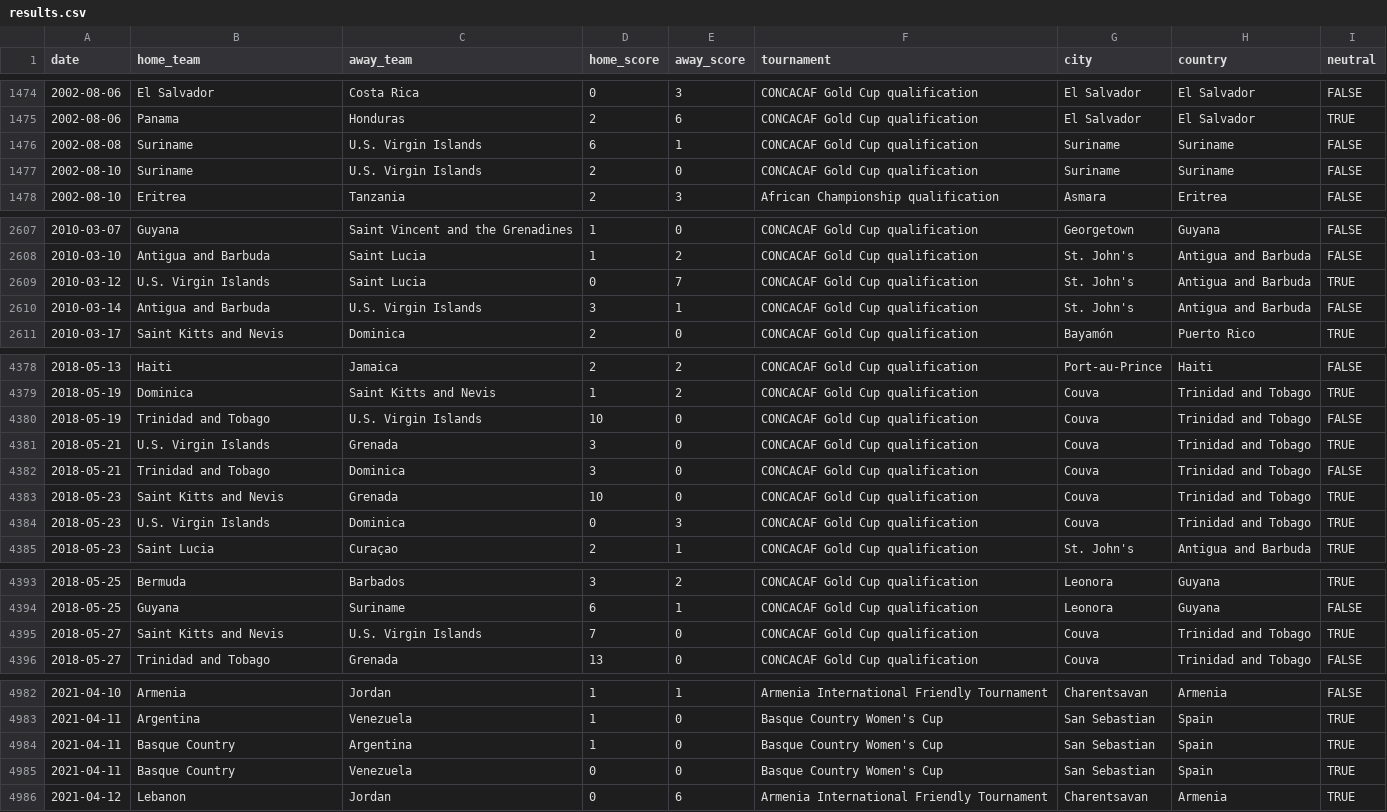
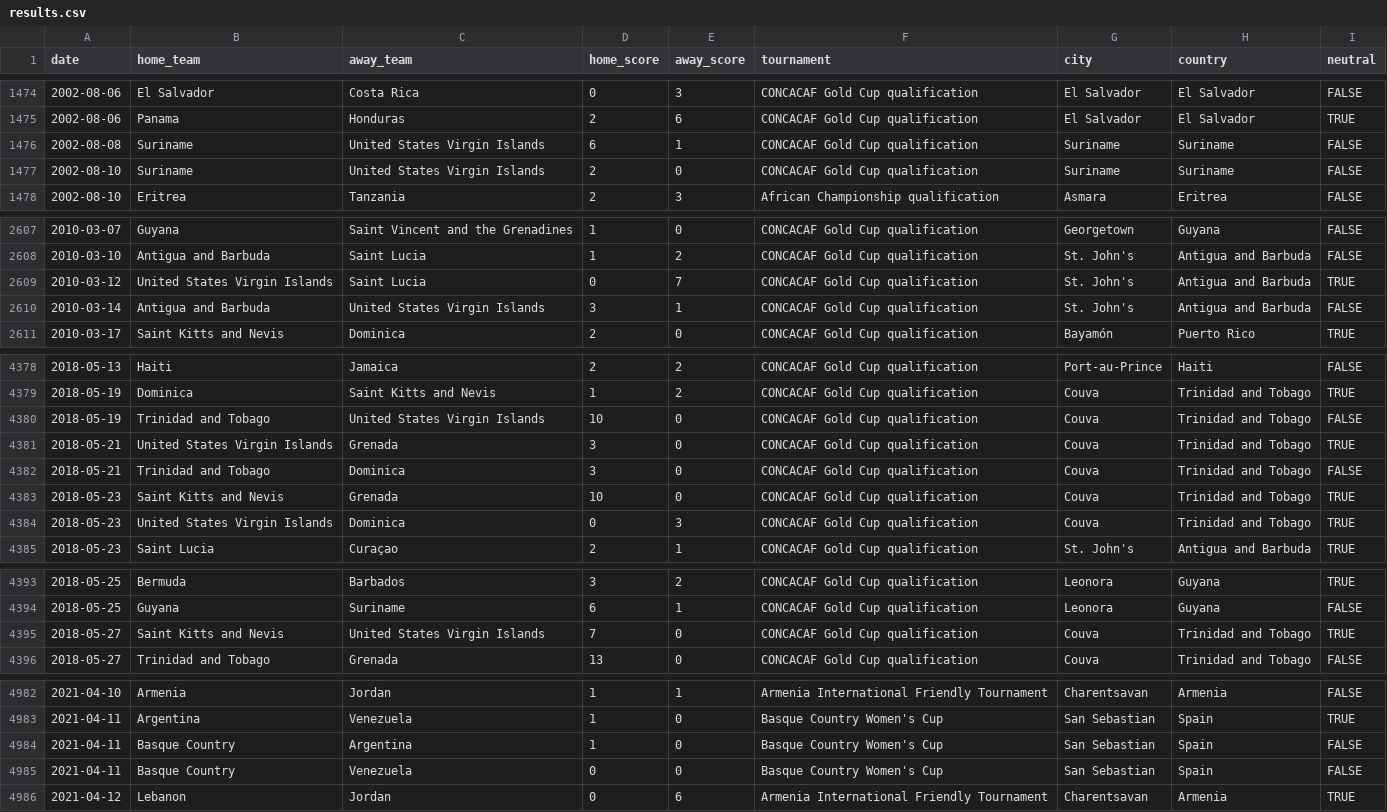
Before and after one commit to martj42/womens-international-results, a CSV file: results.csv, drawn as a sheet; only a part is shown, gaps mark what is left out; the diff covers the shown part only.

```diff
--- a/results.csv
+++ b/results.csv
@@ -1475,4 +1475,4 @@ date,home_team,away_team,home_score,away_score,tournament,city,country,neutral
 2002-08-06,Panama,Honduras,2,6,CONCACAF Gold Cup qualification,El Salvador,El Salvador,TRUE
-2002-08-08,Suriname,U.S. Virgin Islands,6,1,CONCACAF Gold Cup qualification,Suriname,Suriname,FALSE
-2002-08-10,Suriname,U.S. Virgin Islands,2,0,CONCACAF Gold Cup qualification,Suriname,Suriname,FALSE
+2002-08-08,Suriname,United States Virgin Islands,6,1,CONCACAF Gold Cup qualification,Suriname,Suriname,FALSE
+2002-08-10,Suriname,United States Virgin Islands,2,0,CONCACAF Gold Cup qualification,Suriname,Suriname,FALSE
 2002-08-10,Eritrea,Tanzania,2,3,African Championship qualification,Asmara,Eritrea,FALSE
@@ -2608,4 +2608,4 @@ date,home_team,away_team,home_score,away_score,tournament,city,country,neutral
 2010-03-10,Antigua and Barbuda,Saint Lucia,1,2,CONCACAF Gold Cup qualification,St. John's,Antigua and Barbuda,FALSE
-2010-03-12,U.S. Virgin Islands,Saint Lucia,0,7,CONCACAF Gold Cup qualification,St. John's,Antigua and Barbuda,TRUE
-2010-03-14,Antigua and Barbuda,U.S. Virgin Islands,3,1,CONCACAF Gold Cup qualification,St. John's,Antigua and Barbuda,FALSE
+2010-03-12,United States Virgin Islands,Saint Lucia,0,7,CONCACAF Gold Cup qualification,St. John's,Antigua and Barbuda,TRUE
+2010-03-14,Antigua and Barbuda,United States Virgin Islands,3,1,CONCACAF Gold Cup qualification,St. John's,Antigua and Barbuda,FALSE
 2010-03-17,Saint Kitts and Nevis,Dominica,2,0,CONCACAF Gold Cup qualification,Bayamón,Puerto Rico,TRUE
@@ -4379,7 +4379,7 @@ date,home_team,away_team,home_score,away_score,tournament,city,country,neutral
 2018-05-19,Dominica,Saint Kitts and Nevis,1,2,CONCACAF Gold Cup qualification,Couva,Trinidad and Tobago,TRUE
-2018-05-19,Trinidad and Tobago,U.S. Virgin Islands,10,0,CONCACAF Gold Cup qualification,Couva,Trinidad and Tobago,FALSE
-2018-05-21,U.S. Virgin Islands,Grenada,3,0,CONCACAF Gold Cup qualification,Couva,Trinidad and Tobago,TRUE
+2018-05-19,Trinidad and Tobago,United States Virgin Islands,10,0,CONCACAF Gold Cup qualification,Couva,Trinidad and Tobago,FALSE
+2018-05-21,United States Virgin Islands,Grenada,3,0,CONCACAF Gold Cup qualification,Couva,Trinidad and Tobago,TRUE
 2018-05-21,Trinidad and Tobago,Dominica,3,0,CONCACAF Gold Cup qualification,Couva,Trinidad and Tobago,FALSE
 2018-05-23,Saint Kitts and Nevis,Grenada,10,0,CONCACAF Gold Cup qualification,Couva,Trinidad and Tobago,TRUE
-2018-05-23,U.S. Virgin Islands,Dominica,0,3,CONCACAF Gold Cup qualification,Couva,Trinidad and Tobago,TRUE
+2018-05-23,United States Virgin Islands,Dominica,0,3,CONCACAF Gold Cup qualification,Couva,Trinidad and Tobago,TRUE
 2018-05-23,Saint Lucia,Curaçao,2,1,CONCACAF Gold Cup qualification,St. John's,Antigua and Barbuda,TRUE
@@ -4394,3 +4394,3 @@ date,home_team,away_team,home_score,away_score,tournament,city,country,neutral
 2018-05-25,Guyana,Suriname,6,1,CONCACAF Gold Cup qualification,Leonora,Guyana,FALSE
-2018-05-27,Saint Kitts and Nevis,U.S. Virgin Islands,7,0,CONCACAF Gold Cup qualification,Couva,Trinidad and Tobago,TRUE
+2018-05-27,Saint Kitts and Nevis,United States Virgin Islands,7,0,CONCACAF Gold Cup qualification,Couva,Trinidad and Tobago,TRUE
 2018-05-27,Trinidad and Tobago,Grenada,13,0,CONCACAF Gold Cup qualification,Couva,Trinidad and Tobago,FALSE
@@ -4983,4 +4983,4 @@ date,home_team,away_team,home_score,away_score,tournament,city,country,neutral
 2021-04-11,Argentina,Venezuela,1,0,Basque Country Women's Cup,San Sebastian,Spain,TRUE
-2021-04-11,Basque Country,Argentina,1,0,Basque Country Women's Cup,San Sebastian,Spain,TRUE
-2021-04-11,Basque Country,Venezuela,0,0,Basque Country Women's Cup,San Sebastian,Spain,TRUE
+2021-04-11,Basque Country,Argentina,1,0,Basque Country Women's Cup,San Sebastian,Spain,FALSE
+2021-04-11,Basque Country,Venezuela,0,0,Basque Country Women's Cup,San Sebastian,Spain,FALSE
 2021-04-12,Lebanon,Jordan,0,6,Armenia International Friendly Tournament,Charentsavan,Armenia,TRUE
```
Also changed, not shown: 54 edited cells elsewhere in this file.
